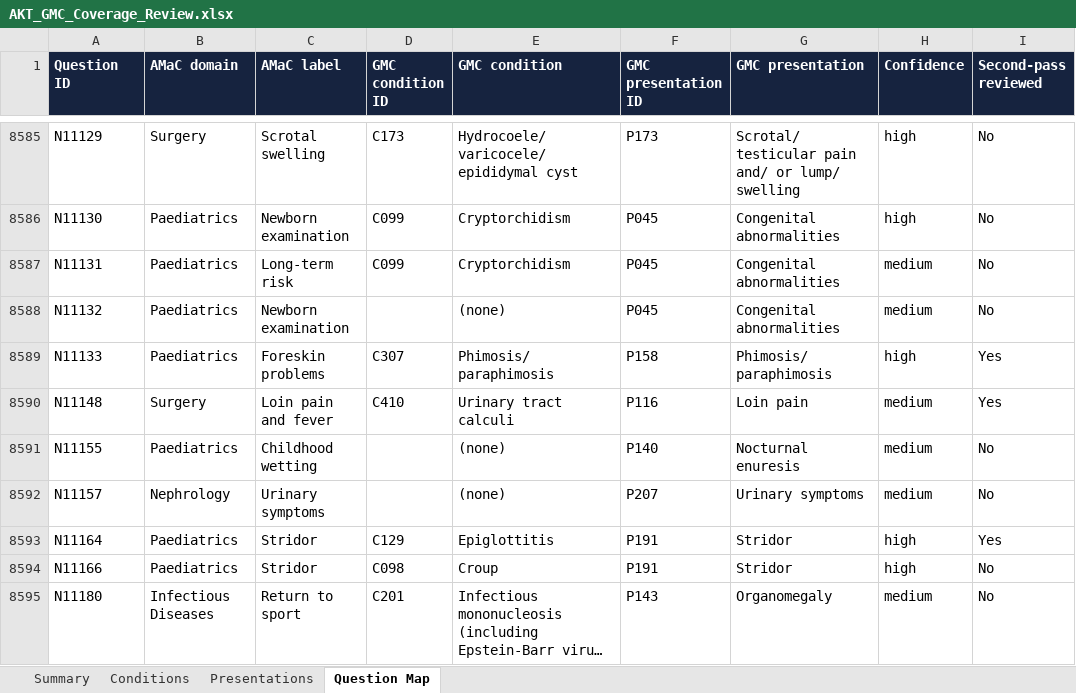
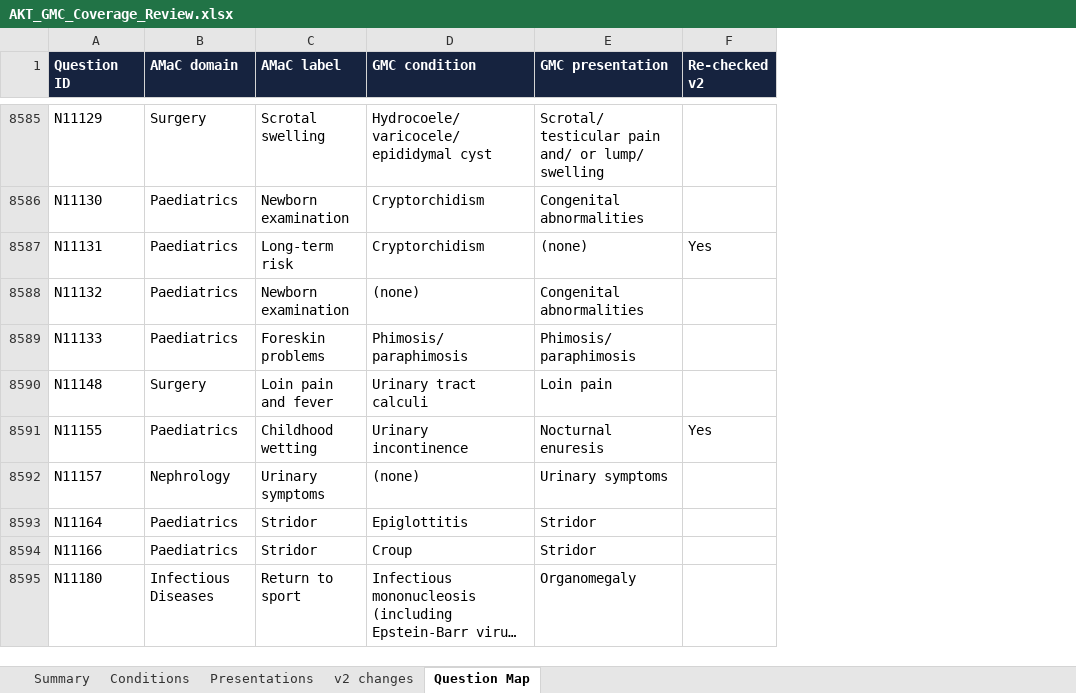
Before and after one commit to 7031869a/amac-website, an Excel workbook: _tools/mla-map/AKT_GMC_Coverage_Review.xlsx, sheet Question Map, drawn as a sheet; only a part is shown, gaps mark what is left out; long unchanged cells end in …; values as stored, in another font and other column widths than the file's, no borders; removed rows and columns are numbered as before the commit, all else as after; the diff covers the shown part only; the diff names each change by its address in the sheet, - before the commit and + after, or states it on an @@ line.

```diff
--- a/_tools/mla-map/AKT_GMC_Coverage_Review.xlsx (sheet Question Map)
+++ b/_tools/mla-map/AKT_GMC_Coverage_Review.xlsx (sheet Question Map)
+sheet tab: v2 changes
-column D (GMC condition ID), rows 8585-8595: C173 | C099 | C099 |  | C307 | C410 |  |  | C129 | C098 | C201
-column F (GMC presentation ID), rows 8585-8595: P173 | P045 | P045 | P045 | P158 | P116 | P140 | P207 | P191 | P191 | P143
-column H (Confidence), rows 8585-8595: high | high | medium | medium | high | medium | medium | medium | high | high | medium
-column I (Second-pass reviewed), rows 8585-8595: No | No | No | No | Yes | Yes | No | No | Yes | No | No
+column F (Re-checked v2), rows 8587-8591: Yes |  |  |  | Yes
-E8587 (GMC presentation): Congenital abnormalities
+E8587 (GMC presentation): (none)
-D8591 (GMC condition): (none)
+D8591 (GMC condition): Urinary incontinence
```
Also changed, not shown: 130 edited cells elsewhere in this sheet, sheet Conditions, sheet Summary, sheet Presentations, formulas that keep their value, charts or pictures, 11 other files.
